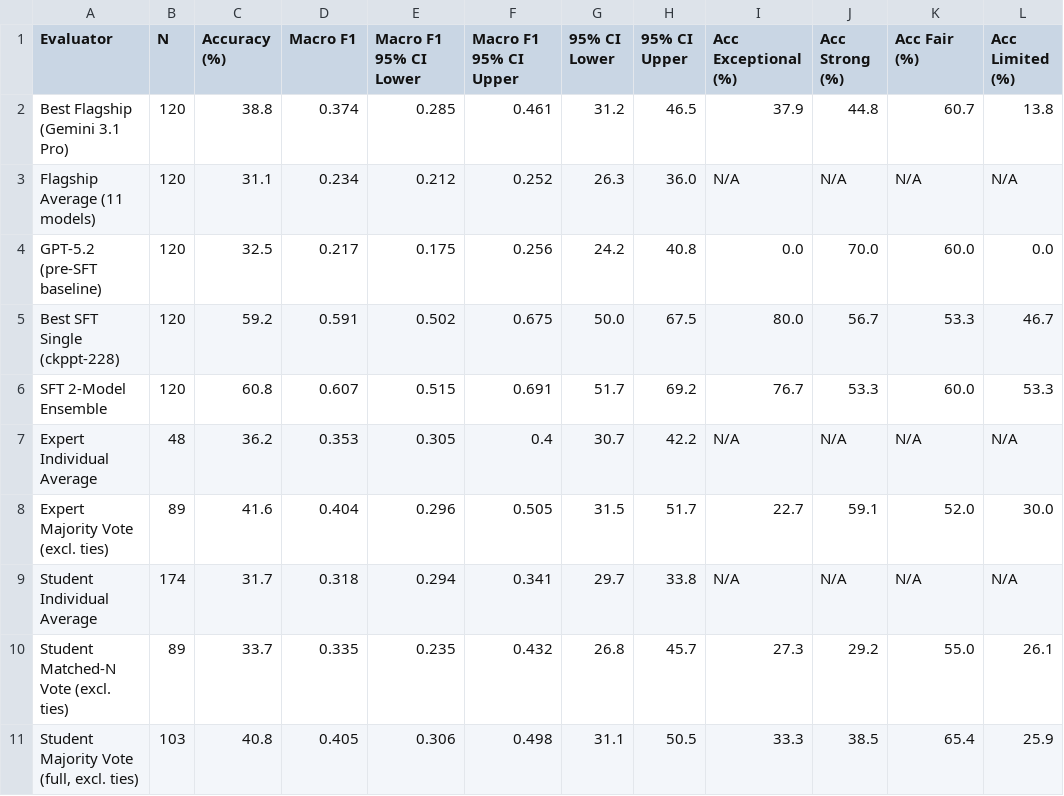
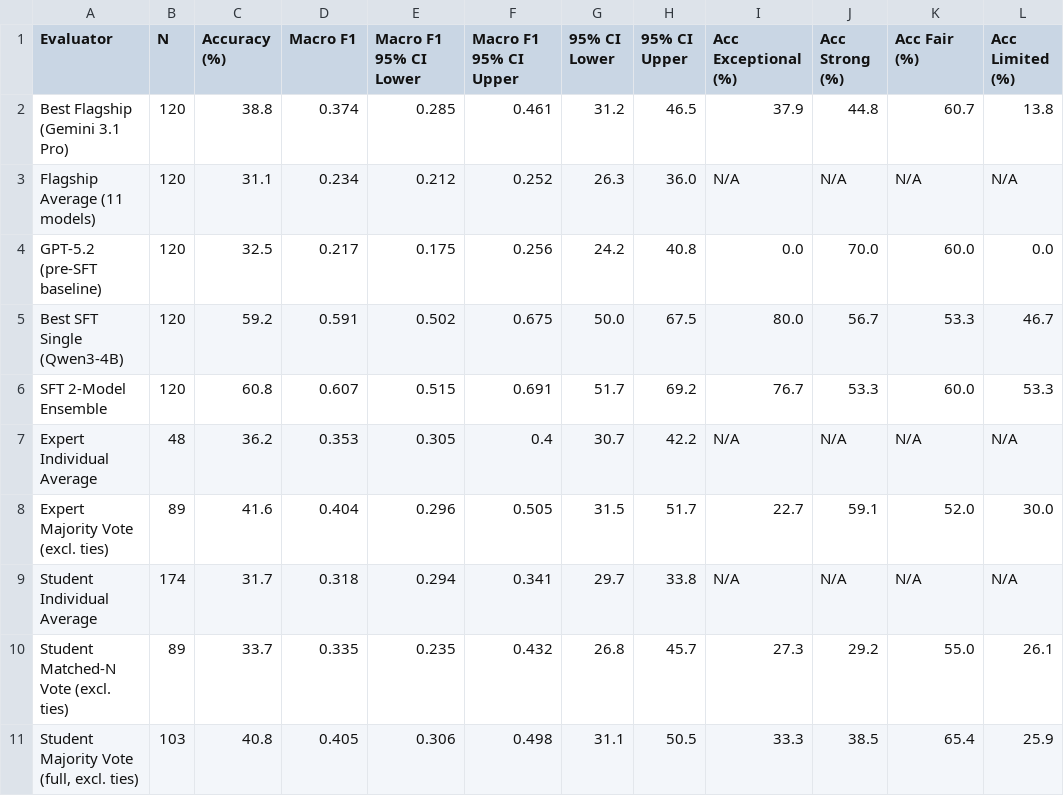
Before and after one commit to FutureTech-OB/ai-taste, a CSV file: data/tables/T04_AIvsHumanSummary.csv, drawn as a sheet.

```diff
--- a/data/tables/T04_AIvsHumanSummary.csv
+++ b/data/tables/T04_AIvsHumanSummary.csv
@@ -4,3 +4,3 @@ Flagship Average (11 models),120,31.1,0.234,0.212,0.252,26.3,36.0,N/A,N/A,N/A,N/
 GPT-5.2 (pre-SFT baseline),120,32.5,0.217,0.175,0.256,24.2,40.8,0.0,70.0,60.0,0.0
-Best SFT Single (ckppt-228),120,59.2,0.591,0.502,0.675,50.0,67.5,80.0,56.7,53.3,46.7
+Best SFT Single (Qwen3-4B),120,59.2,0.591,0.502,0.675,50.0,67.5,80.0,56.7,53.3,46.7
 SFT 2-Model Ensemble,120,60.8,0.607,0.515,0.691,51.7,69.2,76.7,53.3,60.0,53.3
```
Also changed, not shown: 2 other files.
